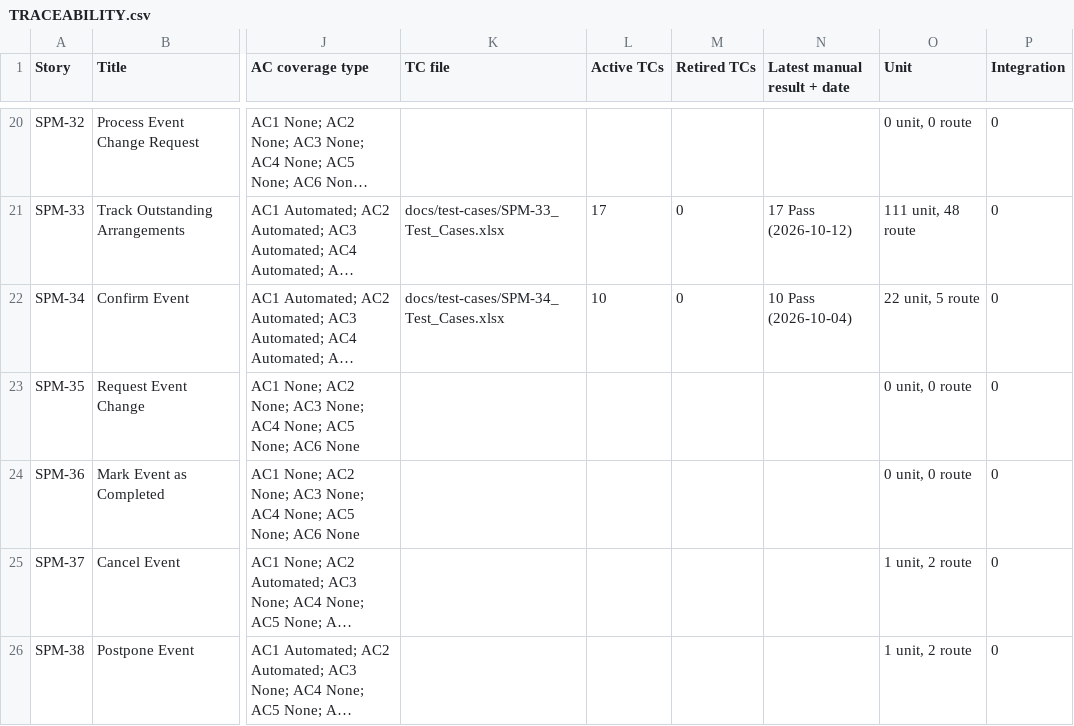
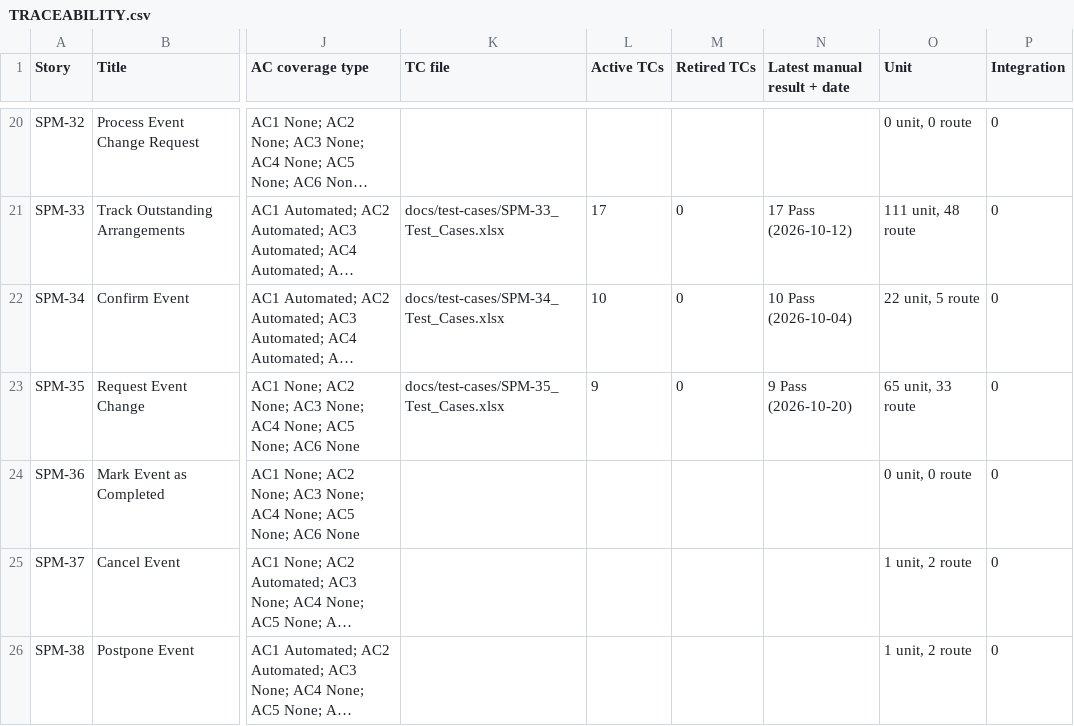
Before and after one commit to kchoongg/IS212, a CSV file: docs/traceability/TRACEABILITY.csv, drawn as a sheet; only a part is shown, gaps mark what is left out; long unchanged cells end in …; the diff names each change by its address in the sheet, - before the commit and + after, or states it on an @@ line.

```diff
--- a/docs/traceability/TRACEABILITY.csv
+++ b/docs/traceability/TRACEABILITY.csv
-K23 (TC file): (empty)
+K23 (TC file): docs/test-cases/SPM-35_Test_Cases.xlsx
-L23 (Active TCs): (empty)
+L23 (Active TCs): 9
-M23 (Retired TCs): (empty)
+M23 (Retired TCs): 0
-N23 (Latest manual result + date): (empty)
+N23 (Latest manual result + date): 9 Pass (2026-10-20)
-O23 (Unit): 0 unit, 0 route
+O23 (Unit): 65 unit, 33 route
```
Also changed, not shown: 30 other files.
